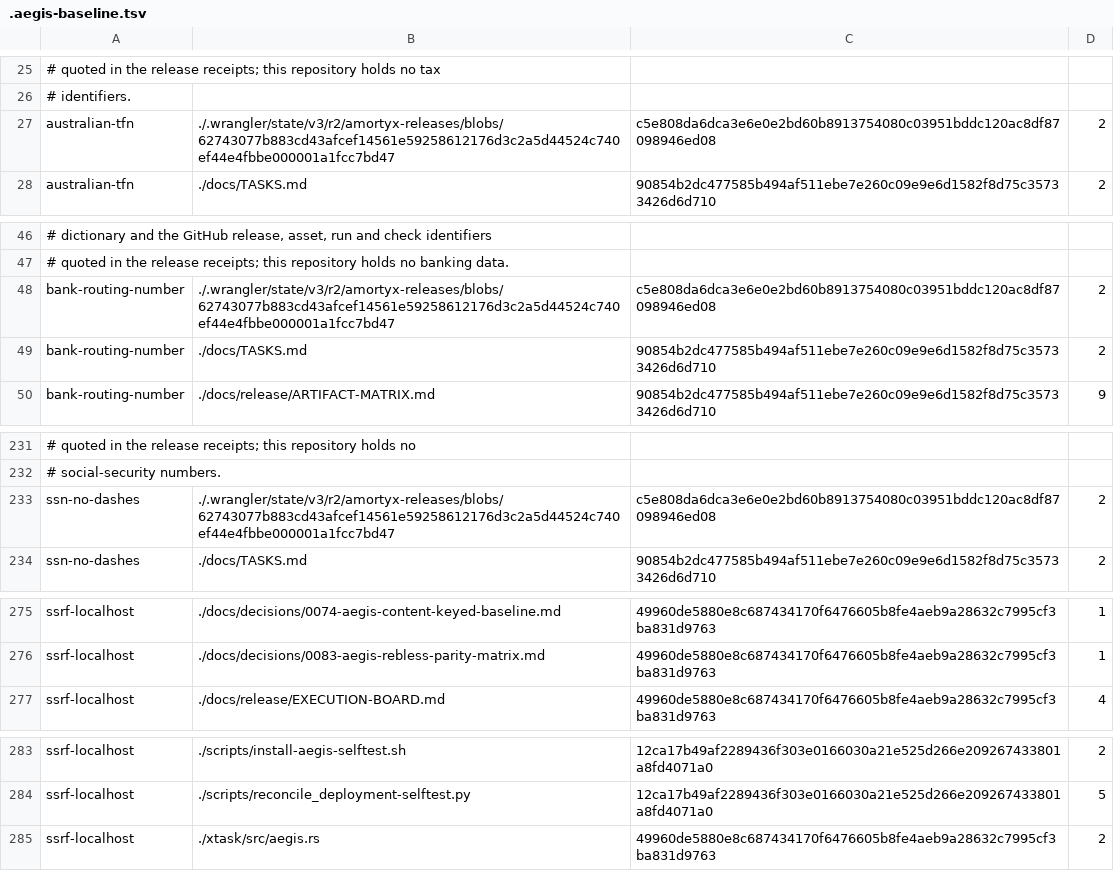
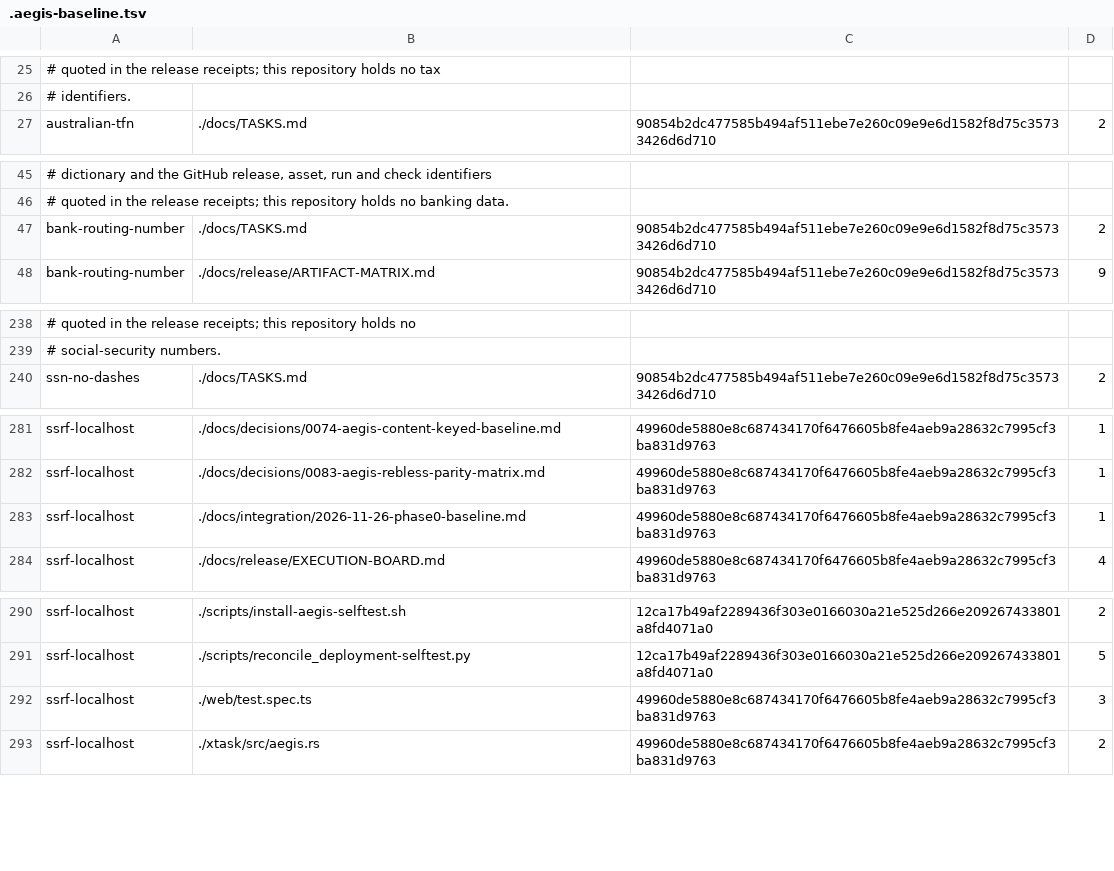
Before and after one commit to aliasfoxkde/FireCraft, a TSV file: .aegis-baseline.tsv, drawn as a sheet; only a part is shown, gaps mark what is left out; removed rows and columns are numbered as before the commit, all else as after; the diff covers the shown part only; the diff names each change by its address in the sheet, - before the commit and + after, or states it on an @@ line.

Commit message:
chore(security): refresh aegis baseline for integration/firecraft-1.0

```diff
--- a/.aegis-baseline.tsv
+++ b/.aegis-baseline.tsv
-row 27: australian-tfn | ./.wrangler/state/v3/r2/amortyx-releases/blobs/62743077b883cd43afcef14561e59258612176d3c2a5d44524c740ef44e4fbbe000001a1fcc7bd47 | c5e808da6dca3e6e0e2bd60b8913754080c03951bddc120ac8df87098946ed08 | 2
-row 48: bank-routing-number | ./.wrangler/state/v3/r2/amortyx-releases/blobs/62743077b883cd43afcef14561e59258612176d3c2a5d44524c740ef44e4fbbe000001a1fcc7bd47 | c5e808da6dca3e6e0e2bd60b8913754080c03951bddc120ac8df87098946ed08 | 2
-row 233: ssn-no-dashes | ./.wrangler/state/v3/r2/amortyx-releases/blobs/62743077b883cd43afcef14561e59258612176d3c2a5d44524c740ef44e4fbbe000001a1fcc7bd47 | c5e808da6dca3e6e0e2bd60b8913754080c03951bddc120ac8df87098946ed08 | 2
+row 283: ssrf-localhost | ./docs/integration/2026-11-26-phase0-baseline.md | 49960de5880e8c687434170f6476605b8fe4aeb9a28632c7995cf3ba831d9763 | 1
+row 292: ssrf-localhost | ./web/test.spec.ts | 49960de5880e8c687434170f6476605b8fe4aeb9a28632c7995cf3ba831d9763 | 3
```
Also changed, not shown: 14 added rows and 1 removed row elsewhere in this file.
